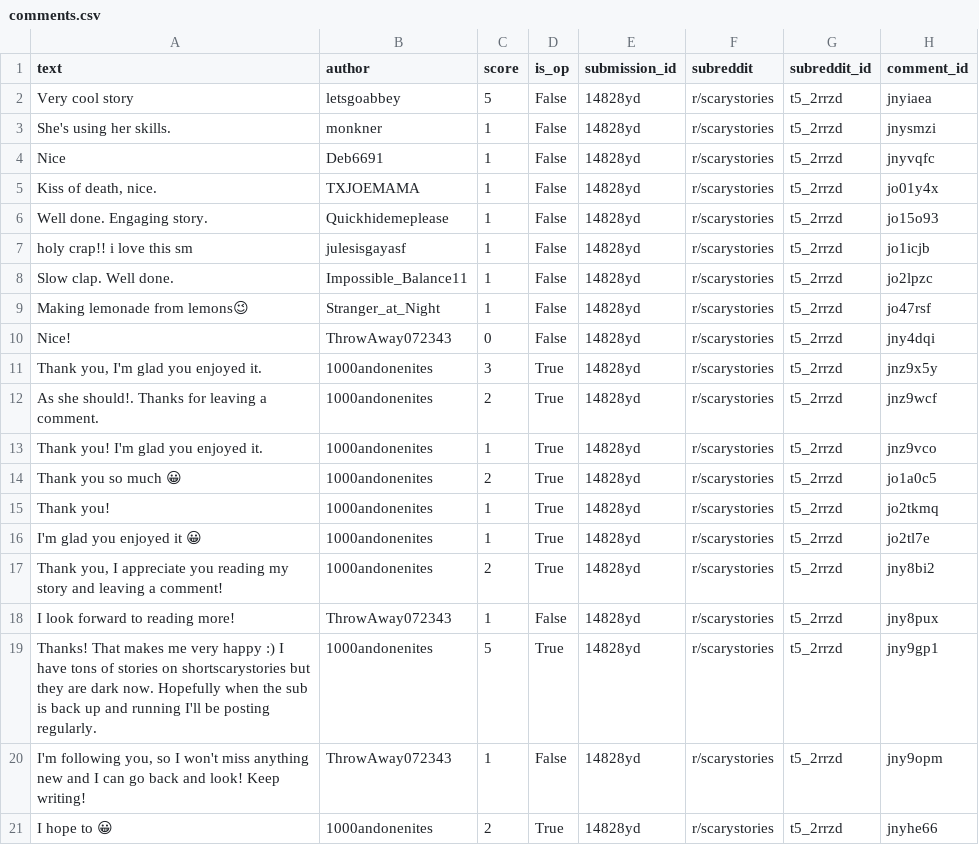
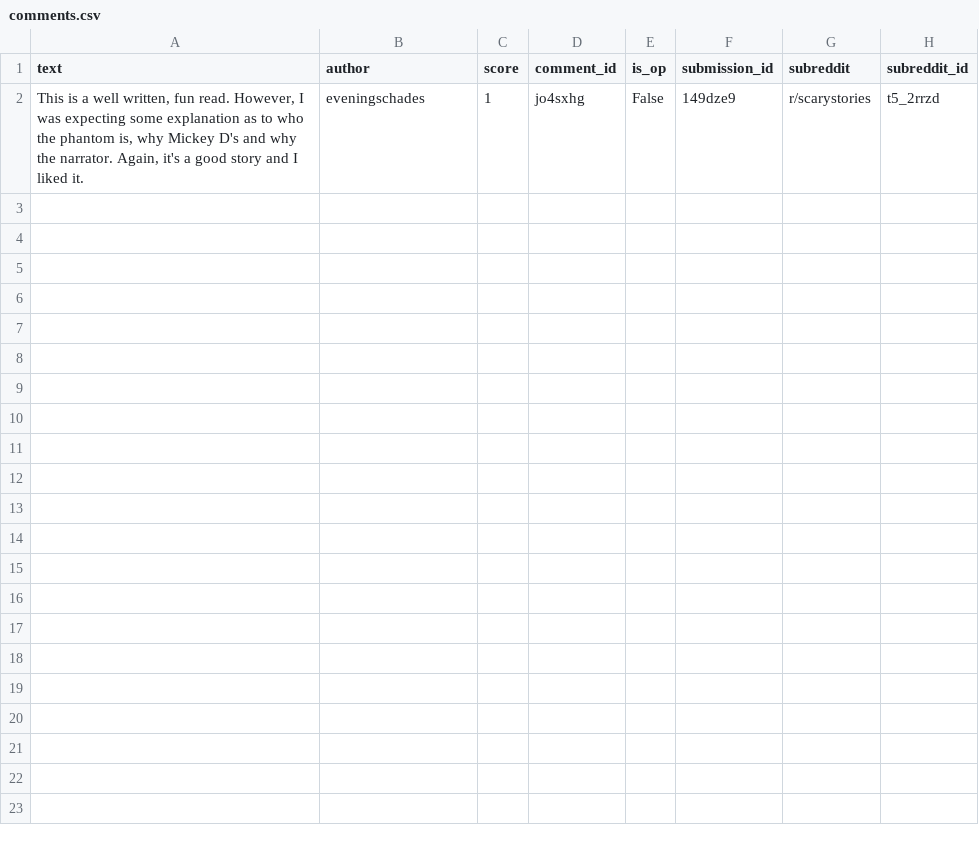
Before and after one commit to hi-rachelliu/scary_stories, a CSV file: comments.csv, drawn as a sheet; removed rows and columns are numbered as before the commit, all else as after; the diff names each change by its address in the sheet, - before the commit and + after, or states it on an @@ line.

```diff
--- a/comments.csv
+++ b/comments.csv
+column D (comment_id), row 2: jo4sxhg
-column H (comment_id), row 6: jo15o93
-row 2: Very cool story | letsgoabbey | 5 | False | 14828yd | r/scarystories | t5_2rrzd | jnyiaea
-row 3: She's using her skills. | monkner | 1 | False | 14828yd | r/scarystories | t5_2rrzd | jnysmzi
-row 4: Nice | Deb6691 | 1 | False | 14828yd | r/scarystories | t5_2rrzd | jnyvqfc
-row 5: Kiss of death, nice. | TXJOEMAMA | 1 | False | 14828yd | r/scarystories | t5_2rrzd | jo01y4x
-A2 (text): Well done. Engaging story.
+A2 (text): This is a well written, fun read. However, I was expecting some explanation as to who the phantom is, why Mickey D's and why the narrator. Again, it's a good story and I liked it.
-B2 (author): Quickhidemeplease
+B2 (author): eveningschades
-F2 (submission_id): 14828yd
+F2 (submission_id): 149dze9
-row 7: holy crap!! i love this sm | julesisgayasf | 1 | False | 14828yd | r/scarystories | t5_2rrzd | jo1icjb
-row 8: Slow clap. Well done. | Impossible_Balance11 | 1 | False | 14828yd | r/scarystories | t5_2rrzd | jo2lpzc
-row 9: Making lemonade from lemons😉 | Stranger_at_Night | 1 | False | 14828yd | r/scarystories | t5_2rrzd | jo47rsf
-row 10: Nice! | ThrowAway072343 | 0 | False | 14828yd | r/scarystories | t5_2rrzd | jny4dqi
-row 11: Thank you, I'm glad you enjoyed it. | 1000andonenites | 3 | True | 14828yd | r/scarystories | t5_2rrzd | jnz9x5y
-row 12: As she should!. Thanks for leaving a comment. | 1000andonenites | 2 | True | 14828yd | r/scarystories | t5_2rrzd | jnz9wcf
-row 13: Thank you! I'm glad you enjoyed it. | 1000andonenites | 1 | True | 14828yd | r/scarystories | t5_2rrzd | jnz9vco
-row 14: Thank you so much 😀 | 1000andonenites | 2 | True | 14828yd | r/scarystories | t5_2rrzd | jo1a0c5
-row 15: Thank you! | 1000andonenites | 1 | True | 14828yd | r/scarystories | t5_2rrzd | jo2tkmq
-row 16: I'm glad you enjoyed it 😀 | 1000andonenites | 1 | True | 14828yd | r/scarystories | t5_2rrzd | jo2tl7e
-row 17: Thank you, I appreciate you reading my story and leaving a comment! | 1000andonenites | 2 | True | 14828yd | r/scarystories | t5_2rrzd | jny8bi2
-row 18: I look forward to reading more! | ThrowAway072343 | 1 | False | 14828yd | r/scarystories | t5_2rrzd | jny8pux
-row 19: Thanks! That makes me very happy :) I have tons of stories on shortscarystories but they are dark now. Hopefully when the sub is back up and running I'll be posting regularly. | 1000andonenites | 5 | True | 14828yd | r/scarystories | t5_2rrzd | jny9gp1
-row 20: I'm following you, so I won't miss anything new and I can go back and look! Keep writing! | ThrowAway072343 | 1 | False | 14828yd | r/scarystories | t5_2rrzd | jny9opm
-row 21: I hope to 😀 | 1000andonenites | 2 | True | 14828yd | r/scarystories | t5_2rrzd | jnyhe66
```
Also changed, not shown: 3 other files.
